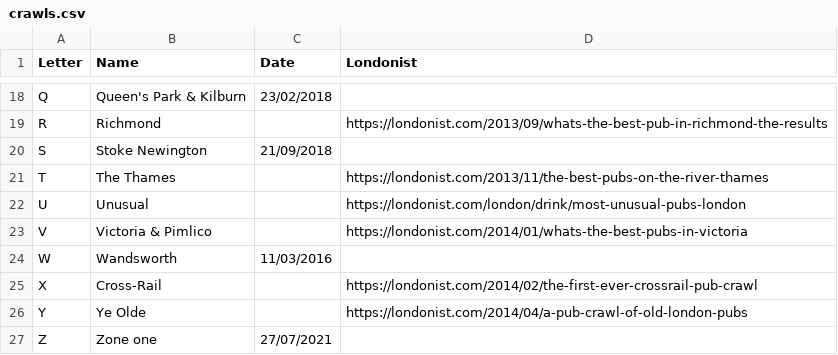
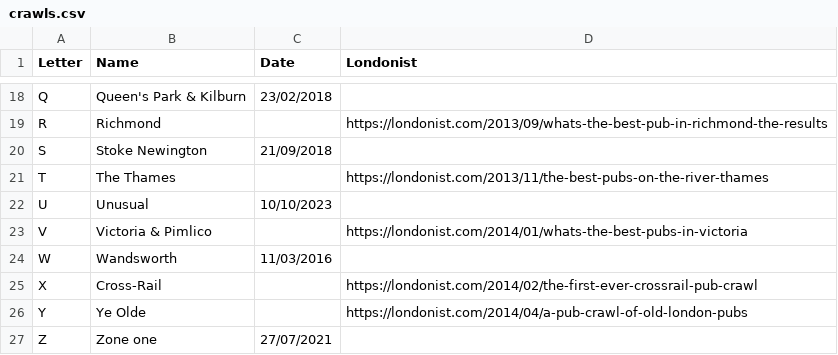
Before and after one commit to JimShady/atozpubcrawls, a CSV file: crawls.csv, drawn as a sheet; only a part is shown, gaps mark what is left out.

```diff
--- a/crawls.csv
+++ b/crawls.csv
@@ -21,3 +21,3 @@ S,Stoke Newington,21/09/2018,
 T,The Thames,,https://londonist.com/2013/11/the-best-pubs-on-the-river-thames
-U,Unusual,,https://londonist.com/london/drink/most-unusual-pubs-london
+U,Unusual,10/10/2023,
 V,Victoria & Pimlico,,https://londonist.com/2014/01/whats-the-best-pubs-in-victoria
```
Also changed, not shown: attendance.csv, pubs.csv, 1 other file.
